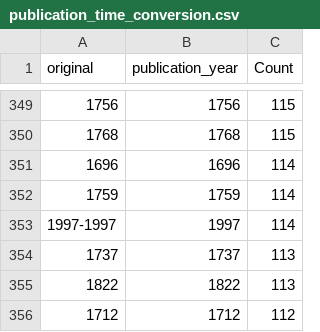
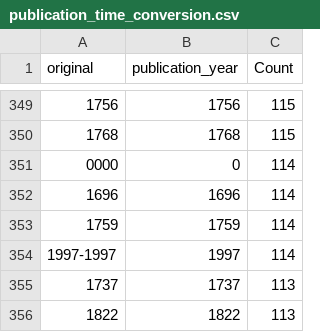
Before and after one commit to ake123/fennica, a CSV file: output.tables/publication_time_conversion.csv, drawn as a sheet; only a part is shown, gaps mark what is left out; the shorter side is filled out with more unchanged rows.

```diff
--- a/output.tables/publication_time_conversion.csv
+++ b/output.tables/publication_time_conversion.csv
@@ -350,2 +350,3 @@ original	publication_year	Count
 1768	1768	  115
+0000	   0	  114
 1696	1696	  114
```
Also changed, not shown: output.tables/publication_time_discarded.csv, 31 other files.
